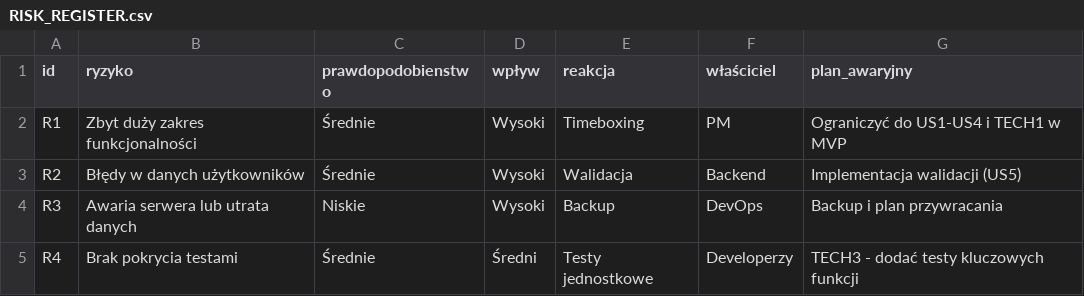
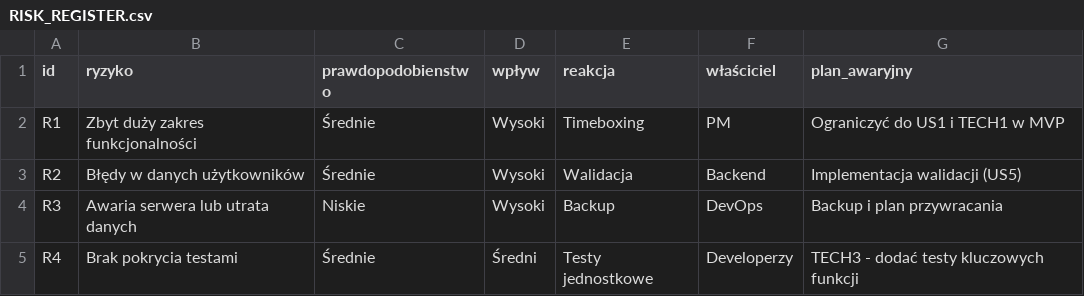
Before and after one commit to tygrasv2/pmit-grupa2-7, a CSV file: RISK_REGISTER.csv, drawn as a sheet.

Commit message:
Update RISK_REGISTER.csv

```diff
--- a/RISK_REGISTER.csv
+++ b/RISK_REGISTER.csv
@@ -1,3 +1,3 @@
 id,ryzyko,prawdopodobienstwo,wpływ,reakcja,właściciel,plan_awaryjny
-R1,Zbyt duży zakres funkcjonalności,Średnie,Wysoki,Timeboxing,PM,Ograniczyć do US1-US4 i TECH1 w MVP
+R1,Zbyt duży zakres funkcjonalności,Średnie,Wysoki,Timeboxing,PM,Ograniczyć do US1 i TECH1 w MVP
 R2,Błędy w danych użytkowników,Średnie,Wysoki,Walidacja,Backend,Implementacja walidacji (US5)
```
